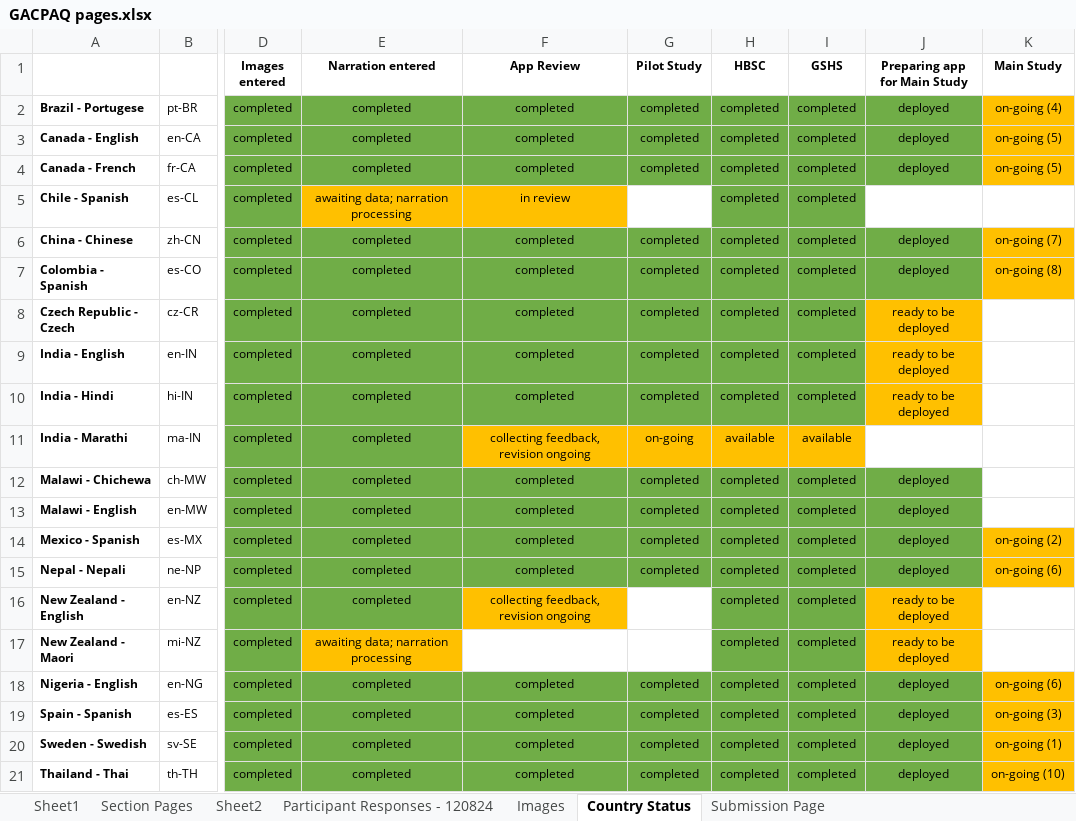
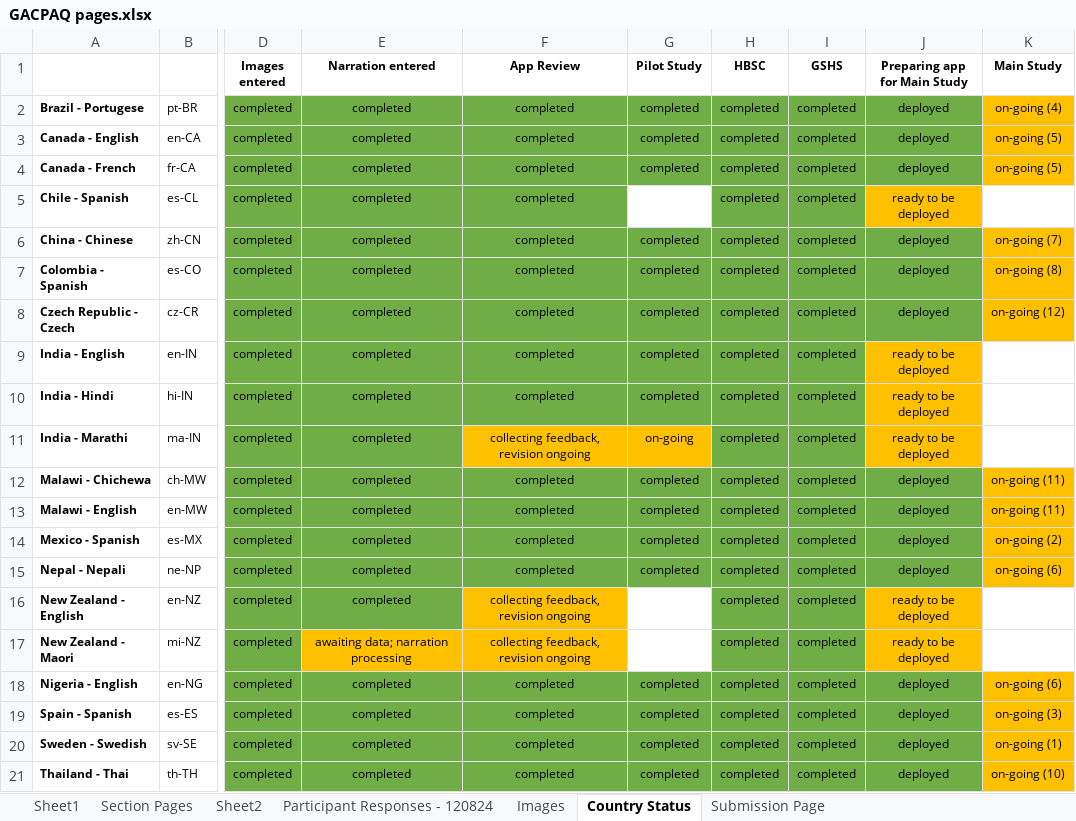
Before and after one commit to DonCastillo/gac-paq-app, an Excel workbook: GACPAQ pages.xlsx, sheet Country Status, drawn as a sheet; only a part is shown, gaps mark what is left out; values as stored, in another font and other column widths than the file's, no borders; the diff names each change by its address in the sheet, - before the commit and + after, or states it on an @@ line.

Commit message:
updated GAC-PAQ pages document

```diff
--- a/GACPAQ pages.xlsx (sheet Country Status)
+++ b/GACPAQ pages.xlsx (sheet Country Status)
-E5 (Narration entered): awaiting data; narration processing
+E5 (Narration entered): completed
-E5:F5 fill: #FFC000
+E5:F5 fill: #70AD47
-F5 (App Review): in review
+F5 (App Review): completed
-J5 (Preparing app for Main Study): (empty)
+J5 (Preparing app for Main Study): ready to be deployed
-J5 fill: none
+J5 fill: #FFC000
-J8 (Preparing app for Main Study): ready to be deployed
+J8 (Preparing app for Main Study): deployed
-J8 fill: #FFC000
+J8 fill: #70AD47
-K8 (Main Study): (empty)
+K8 (Main Study): on-going (12)
-K8 fill: none
+K8 fill: #FFC000
-H11 (HBSC): available
+H11 (HBSC): completed
-H11:I11 fill: #FFC000
+H11:I11 fill: #70AD47
-I11 (GSHS): available
+I11 (GSHS): completed
-J11 (Preparing app for Main Study): (empty)
+J11 (Preparing app for Main Study): ready to be deployed
-J11 fill: none
+J11 fill: #FFC000
-K12:K13 (Main Study): (empty)
+K12:K13 (Main Study): on-going (11)
-K12:K13 fill: none
+K12:K13 fill: #FFC000
-F17 (App Review): (empty)
+F17 (App Review): collecting feedback, revision ongoing
-F17 fill: none
+F17 fill: #FFC000
```
